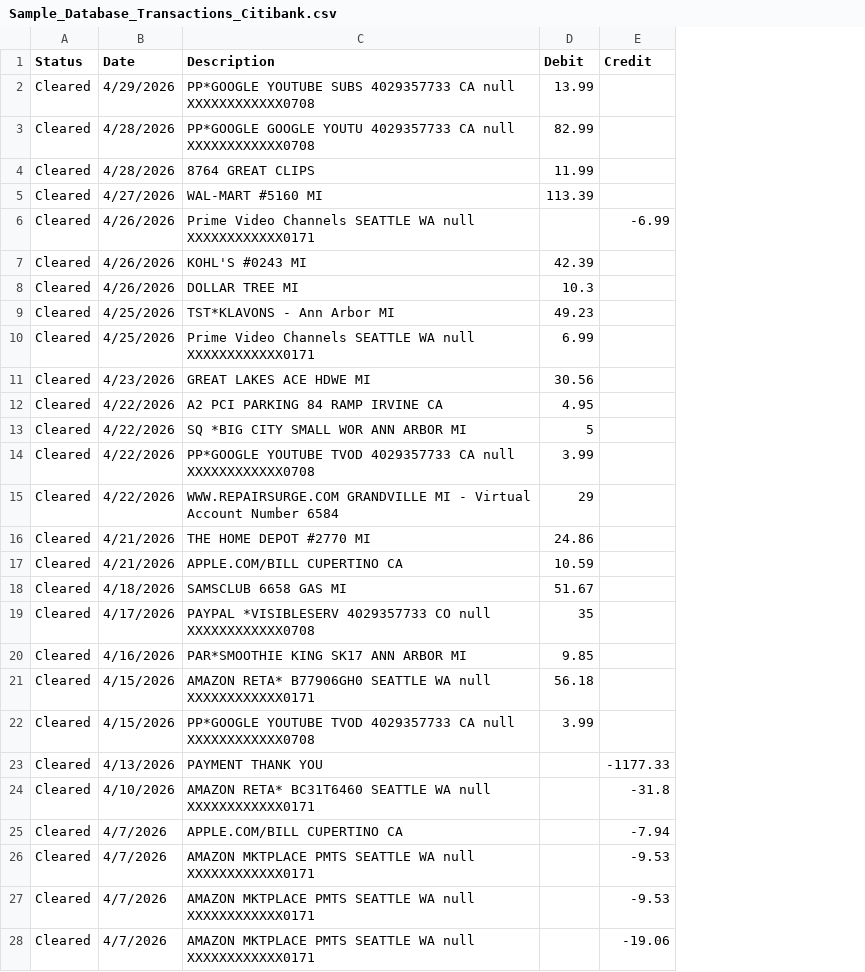
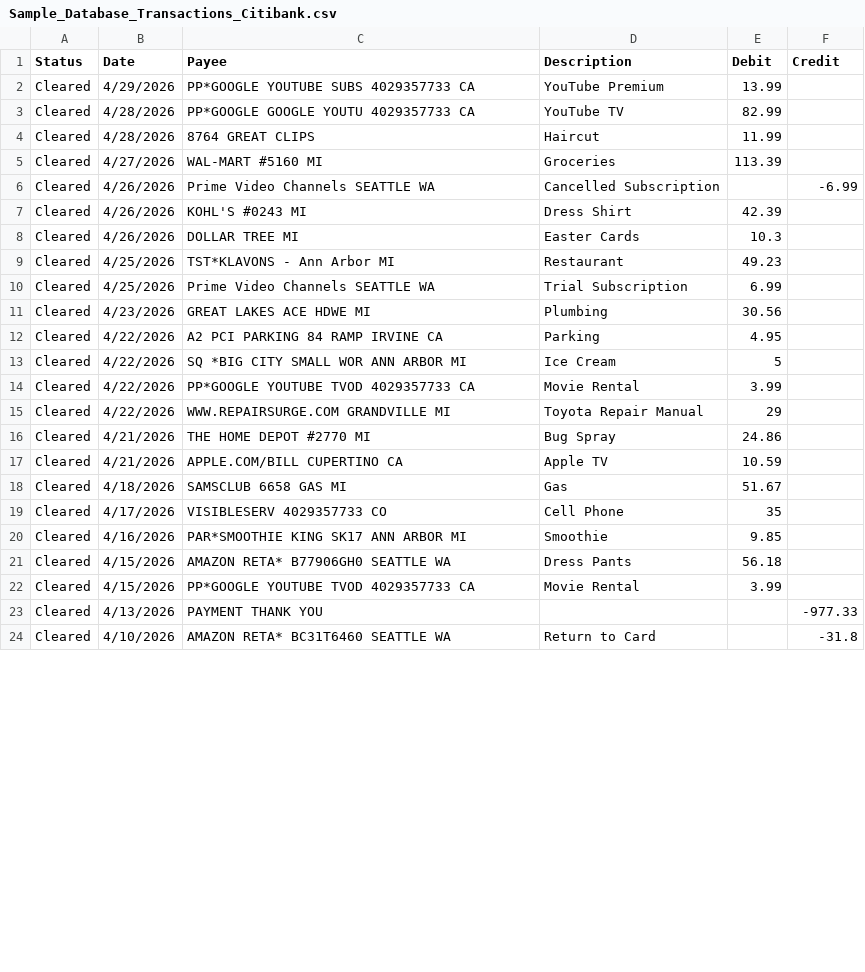
Before and after one commit to chudave1/Buddy-the-Budget-Helper-Release, a CSV file: sample_database/Sample_Database_Transactions_Citibank.csv, drawn as a sheet; only a part is shown; removed rows and columns are numbered as before the commit, all else as after; the diff covers the shown part only; the diff names each change by its address in the sheet, - before the commit and + after, or states it on an @@ line.

Commit message:
Refined Sample Database Transaction Import and added Account SQL

```diff
--- a/sample_database/Sample_Database_Transactions_Citibank.csv
+++ b/sample_database/Sample_Database_Transactions_Citibank.csv
+column D (Description), rows 2-24: YouTube Premium | YouTube TV | Haircut | Groceries | Cancelled Subscription | Dress Shirt | Easter Cards | Restaurant | Trial Subscription | Plumbing | Parking | Ice Cream | Movie Rental | Toyota Repair Manual | Bug Spray | Apple TV | Gas | Cell Phone | Smoothie | Dress Pants | Movie Rental |  | Return to Card
-C1: Description
+C1: Payee
-C2 (Payee): …4029357733 CA null XXXXXXXXXXXX0708
+C2 (Payee): …4029357733 CA
-C3 (Payee): …4029357733 CA null XXXXXXXXXXXX0708
+C3 (Payee): …4029357733 CA
-C6 (Payee): Prime Video Channels SEATTLE WA null XXXXXXXXXXXX0171
+C6 (Payee): Prime Video Channels SEATTLE WA
-C10 (Payee): Prime Video Channels SEATTLE WA null XXXXXXXXXXXX0171
+C10 (Payee): Prime Video Channels SEATTLE WA
-C14 (Payee): …4029357733 CA null XXXXXXXXXXXX0708
+C14 (Payee): …4029357733 CA
-C15 (Payee): …GRANDVILLE MI - Virtual Account Number 6584
+C15 (Payee): …GRANDVILLE MI
-C19 (Payee): PAYPAL *VISIBLESERV 4029357733 CO null XXXXXXXXXXXX0708
+C19 (Payee): VISIBLESERV 4029357733 CO
-C21 (Payee): AMAZON RETA* B77906GH0 SEATTLE WA null XXXXXXXXXXXX0171
+C21 (Payee): AMAZON RETA* B77906GH0 SEATTLE WA
-C22 (Payee): …4029357733 CA null XXXXXXXXXXXX0708
+C22 (Payee): …4029357733 CA
-F23 (Credit): -1177.33
+F23 (Credit): -977.33
-C24 (Payee): AMAZON RETA* BC31T6460 SEATTLE WA null XXXXXXXXXXXX0171
+C24 (Payee): AMAZON RETA* BC31T6460 SEATTLE WA
-row 25: Cleared | 4/7/2026 | APPLE.COM/BILL CUPERTINO CA |  | -7.94
-row 26: Cleared | 4/7/2026 | AMAZON MKTPLACE PMTS SEATTLE WA null XXXXXXXXXXXX0171 |  | -9.53
-row 27: Cleared | 4/7/2026 | AMAZON MKTPLACE PMTS SEATTLE WA null XXXXXXXXXXXX0171 |  | -9.53
-row 28: Cleared | 4/7/2026 | AMAZON MKTPLACE PMTS SEATTLE WA null XXXXXXXXXXXX0171 |  | -19.06
```
Also changed, not shown: 3 removed rows and 9 edited cells elsewhere in this file, 1 other file.
